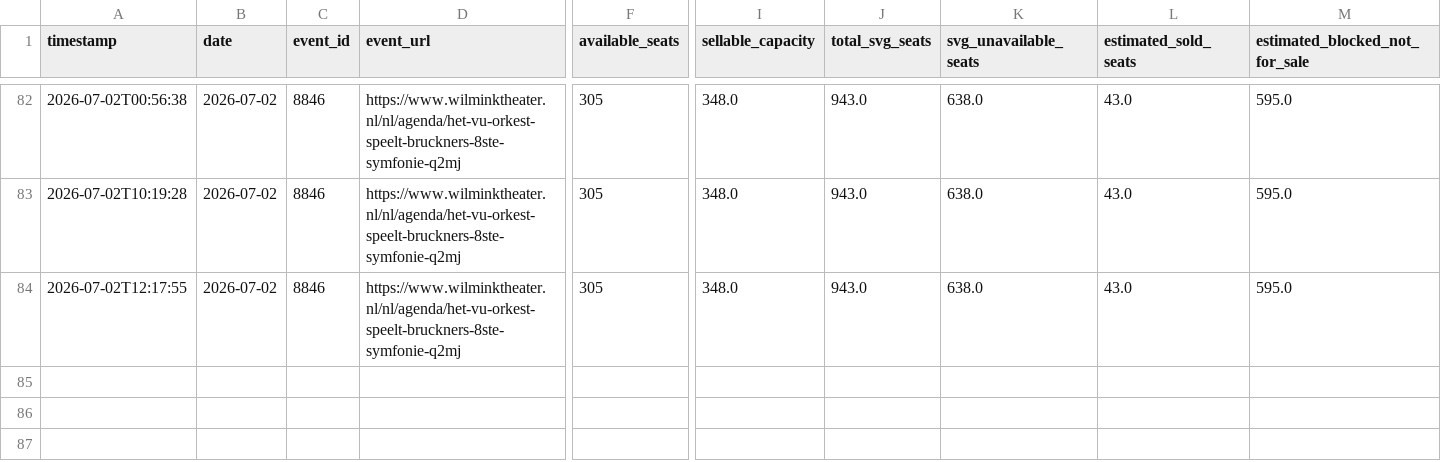
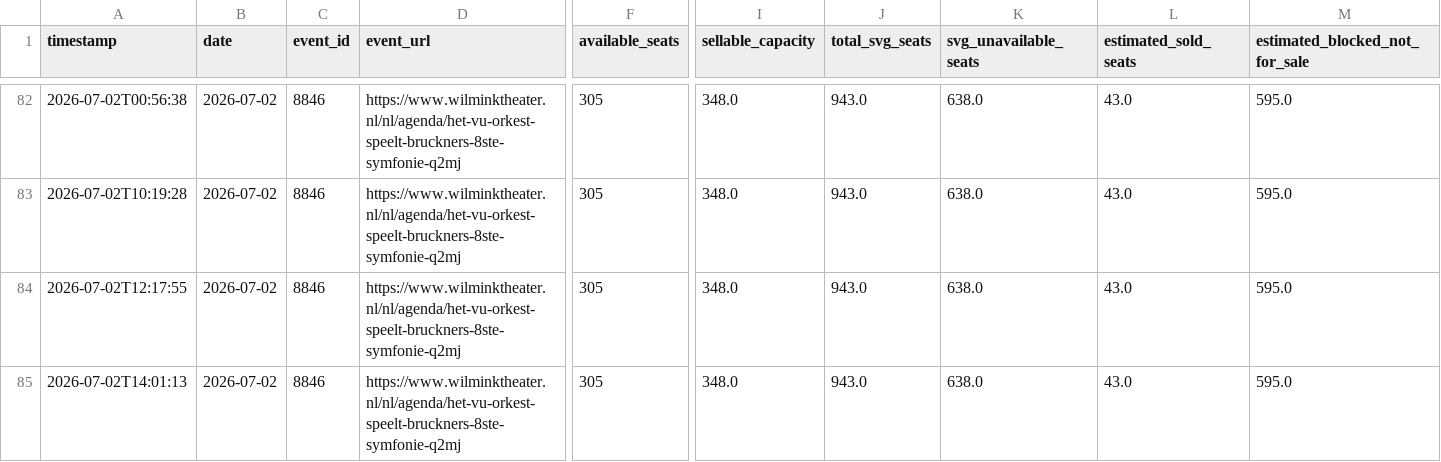
Before and after one commit to jitseleeftink-lab/wilmink-ticket-dashboard, a CSV file: data/wilmink_seat_counts.csv, drawn as a sheet; only a part is shown, gaps mark what is left out; rows hold the shown columns only; the diff names each change by its address in the sheet, - before the commit and + after, or states it on an @@ line.

```diff
--- a/data/wilmink_seat_counts.csv
+++ b/data/wilmink_seat_counts.csv
+row 85: 2026-07-02T14:01:13 | 2026-07-02 | 8846 | https://www.wilminktheater.nl/nl/agenda/het-vu-orkest-speelt-bruckners-8ste-symfonie-q2mj | 305 | 348.0 | 943.0 | 638.0 | 43.0 | 595.0
```
Also changed, not shown: data/wilmink_all_plot_points.csv, docs/data/wilmink_all_plot_points.csv, 2 other files.
